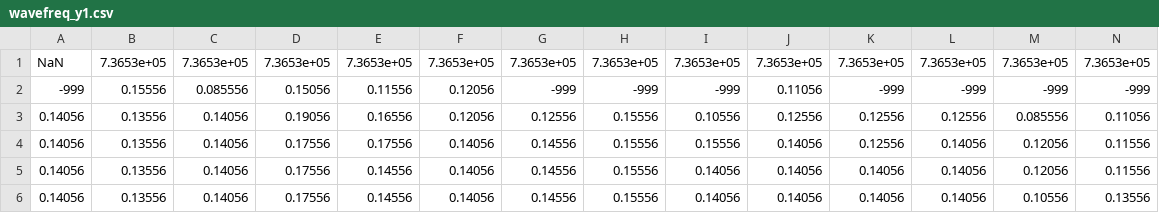
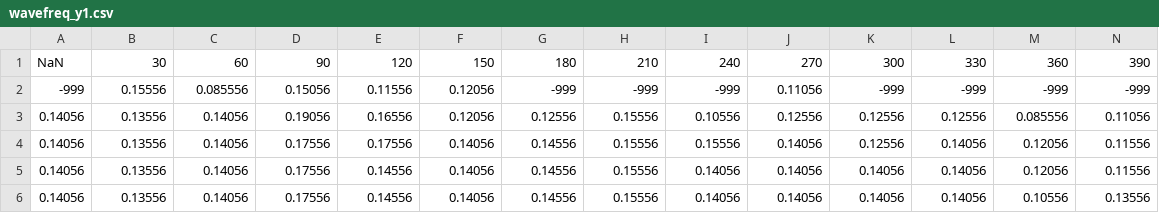
Before and after one commit to gorgeous1992/gorgeous1992, a CSV file: Data/wavefreq_y1.csv, drawn as a sheet; only a part is shown; removed rows and columns are numbered as before the commit, all else as after; rows hold the shown columns only; the diff names each change by its address in the sheet, - before the commit and + after, or states it on an @@ line.

```diff
--- a/Data/wavefreq_y1.csv
+++ b/Data/wavefreq_y1.csv
-row 1: NaN | 7.3653e+05 | 7.3653e+05 | 7.3653e+05 | 7.3653e+05 | 7.3653e+05 | 7.3653e+05 | 7.3653e+05 | 7.3653e+05 | 7.3653e+05 | 7.3653e+05 | 7.3653e+05 | 7.3653e+05 | 7.3653e+05
+row 1: NaN | 30 | 60 | 90 | 120 | 150 | 180 | 210 | 240 | 270 | 300 | 330 | 360 | 390
```
Also changed, not shown: Data/wavenum_y1.csv, 2 other files.
